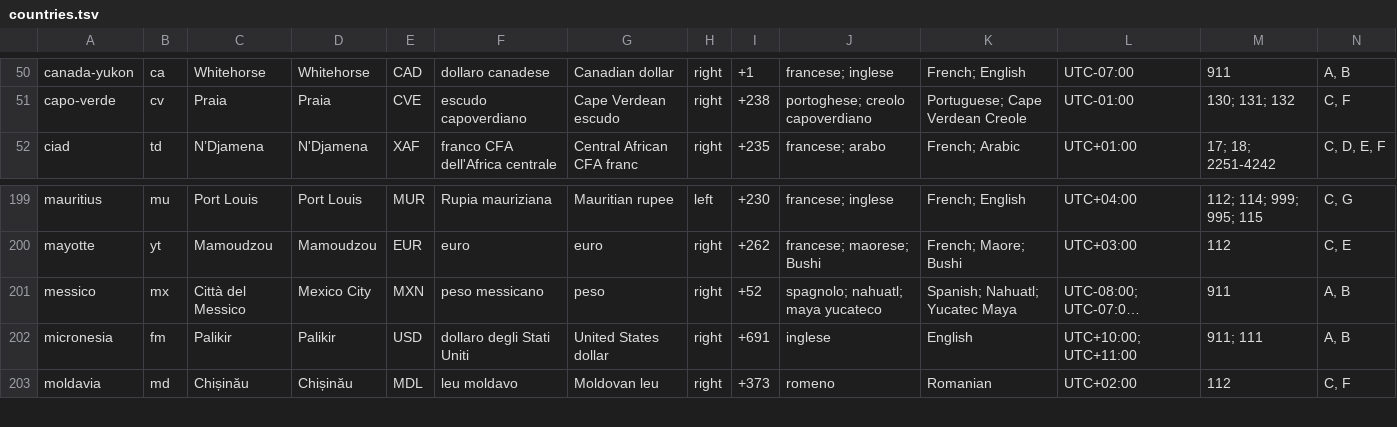
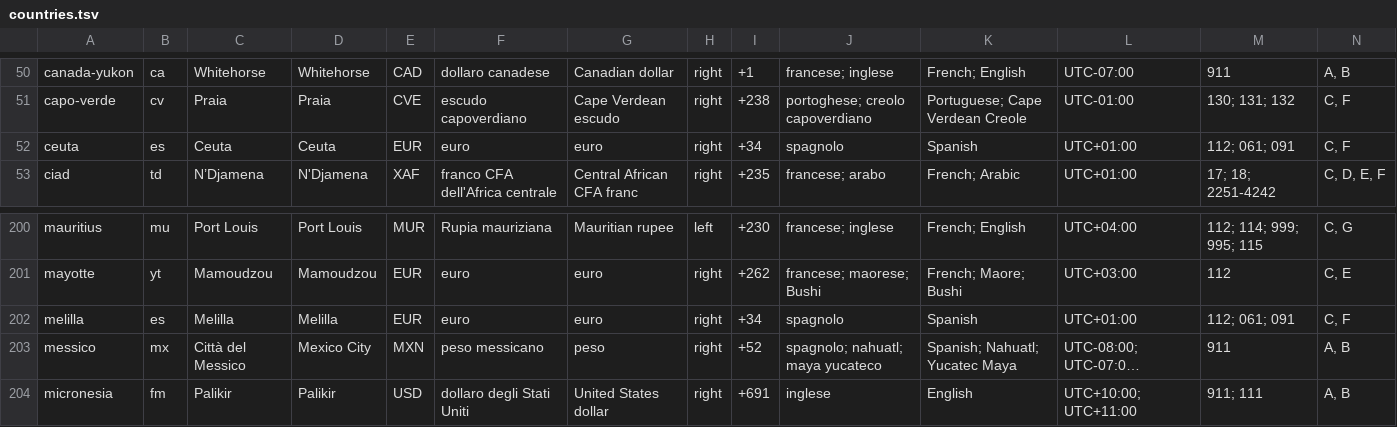
Before and after one commit to miracle091/pocket-travel, a TSV file: tools/data-pipeline/content/src/main/resources/countries.tsv, drawn as a sheet; only a part is shown, gaps mark what is left out; the shorter side is filled out with more unchanged rows; long unchanged cells end in …; rows hold the shown columns only; the diff names each change by its address in the sheet, - before the commit and + after, or states it on an @@ line.

```diff
--- a/tools/data-pipeline/content/src/main/resources/countries.tsv
+++ b/tools/data-pipeline/content/src/main/resources/countries.tsv
+row 52: ceuta | es | Ceuta | Ceuta | EUR | euro | euro | right | +34 | spagnolo | Spanish | UTC+01:00 | 112; 061; 091 | C, F
+row 202: melilla | es | Melilla | Melilla | EUR | euro | euro | right | +34 | spagnolo | Spanish | UTC+01:00 | 112; 061; 091 | C, F
```
Also changed, not shown: tools/data-pipeline/content/src/main/resources/emergency-numbers.tsv, tools/data-pipeline/content/src/main/resources/vaccinations/yf-entry.tsv, 16 other files.
